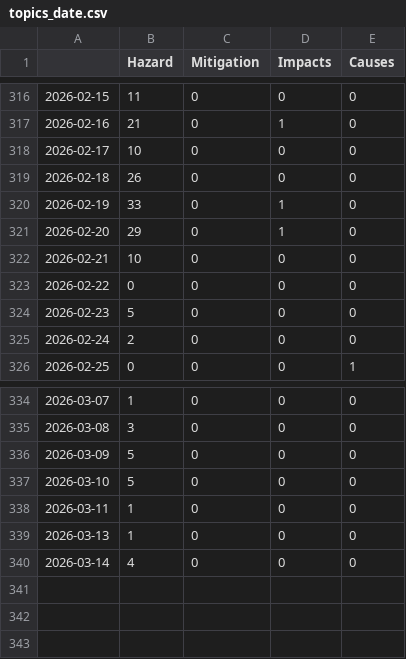
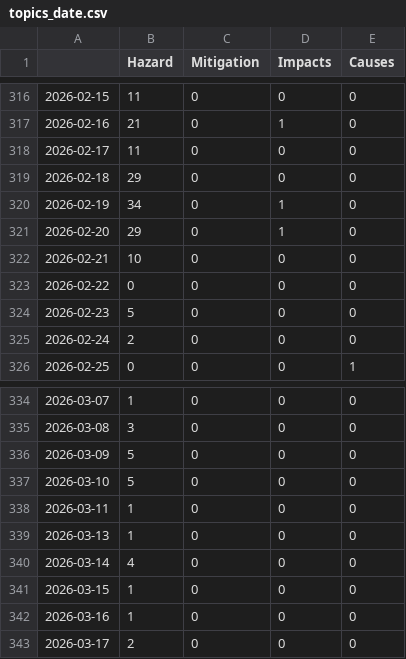
Before and after one commit to emorl-news/winterIsComing, a CSV file: csv/topics_date.csv, drawn as a sheet; only a part is shown, gaps mark what is left out.

```diff
--- a/csv/topics_date.csv
+++ b/csv/topics_date.csv
@@ -317,5 +317,5 @@
 2026-02-16,21,0,1,0
-2026-02-17,10,0,0,0
-2026-02-18,26,0,0,0
-2026-02-19,33,0,1,0
+2026-02-17,11,0,0,0
+2026-02-18,29,0,0,0
+2026-02-19,34,0,1,0
 2026-02-20,29,0,1,0
@@ -340 +340,4 @@
 2026-03-14,4,0,0,0
+2026-03-15,1,0,0,0
+2026-03-16,1,0,0,0
+2026-03-17,2,0,0,0
```
Also changed, not shown: 4 other files.
